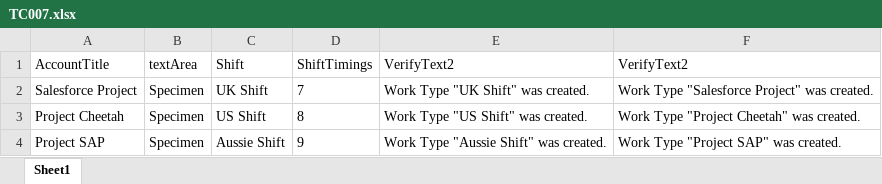
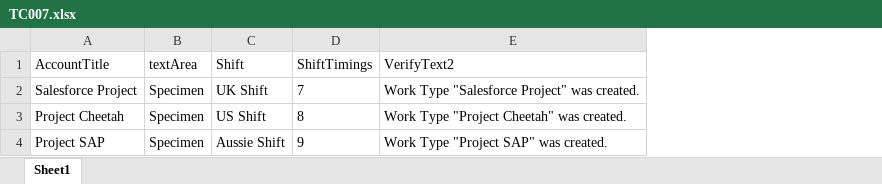
Before and after one commit to ksk-gh/SeleniumBootcamp, an Excel workbook: exceltestdata/TC007.xlsx, sheet Sheet1, drawn as a sheet; values as stored, in another font and other column widths than the file's, no borders; the diff names each change by its address in the sheet, - before the commit and + after, or states it on an @@ line.

```diff
--- a/exceltestdata/TC007.xlsx (sheet Sheet1)
+++ b/exceltestdata/TC007.xlsx (sheet Sheet1)
-column E (VerifyText2), rows 2-4: Work Type "UK Shift" was created. | Work Type "US Shift" was created. | Work Type "Aussie Shift" was created.
```
Also changed, not shown: 19 other files.
